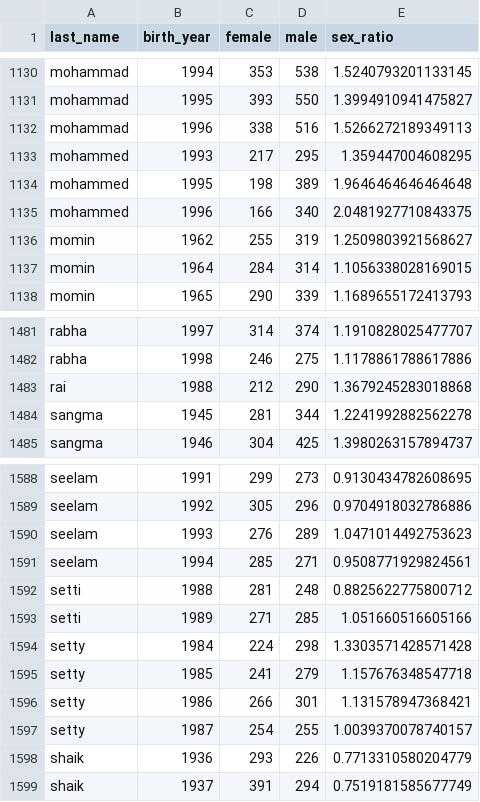
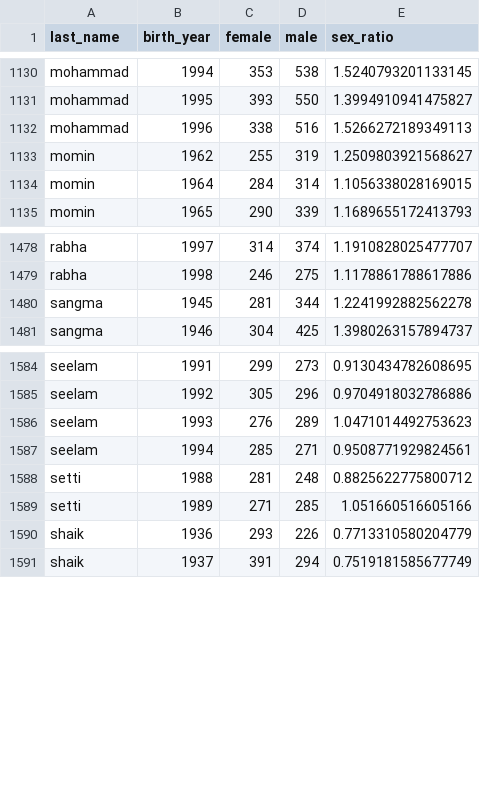
Before and after one commit to in-rolls/last_sex, a CSV file: tabs/sex_ratio_by_last_name_birth_year.csv, drawn as a sheet; only a part is shown, gaps mark what is left out.

Commit message:
go to sex ratio of 1.5

```diff
--- a/tabs/sex_ratio_by_last_name_birth_year.csv
+++ b/tabs/sex_ratio_by_last_name_birth_year.csv
@@ -1132,5 +1132,2 @@ mohammad,1995,393,550,1.3994910941475827
 mohammad,1996,338,516,1.5266272189349113
-mohammed,1993,217,295,1.359447004608295
-mohammed,1995,198,389,1.9646464646464648
-mohammed,1996,166,340,2.0481927710843375
 momin,1962,255,319,1.2509803921568627
@@ -1482,3 +1479,2 @@ rabha,1997,314,374,1.1910828025477707
 rabha,1998,246,275,1.1178861788617886
-rai,1988,212,290,1.3679245283018868
 sangma,1945,281,344,1.2241992882562278
@@ -1593,6 +1589,2 @@ setti,1988,281,248,0.8825622775800712
 setti,1989,271,285,1.051660516605166
-setty,1984,224,298,1.3303571428571428
-setty,1985,241,279,1.157676348547718
-setty,1986,266,301,1.131578947368421
-setty,1987,254,255,1.0039370078740157
 shaik,1936,293,226,0.7713310580204779
```
Also changed, not shown: tabs/sex_ratio_by_last_name.csv, 4 other files.
